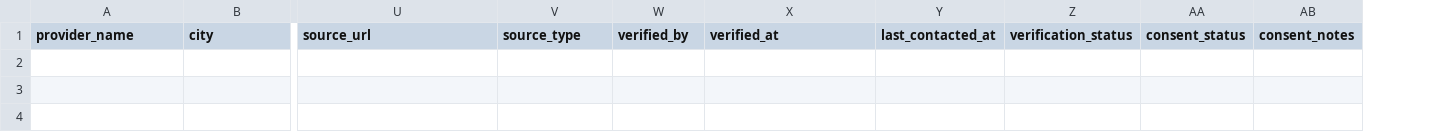
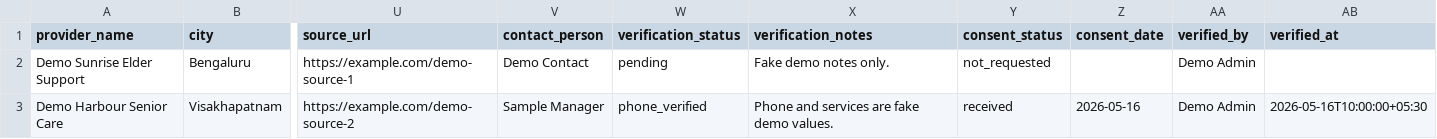
Before and after one commit to SaiAkhil2003/careconnect-india, a CSV file: supabase/provider-import-template.csv, drawn as a sheet; only a part is shown, gaps mark what is left out; removed rows and columns are numbered as before the commit, all else as after; rows hold the shown columns only; the diff names each change by its address in the sheet, - before the commit and + after, or states it on an @@ line.

Commit message:
Add real provider verification workflow

```diff
--- a/supabase/provider-import-template.csv
+++ b/supabase/provider-import-template.csv
+column W (verification_status), empty
+column X (verification_notes), empty
+column Y (consent_status), empty
+column Z (consent_date), empty
-column Y (last_contacted_at), empty
-column Z (verification_status), empty
-column AA (consent_status), empty
-column AB (consent_notes), empty
-V1: source_type
+V1: contact_person
+row 2: Demo Sunrise Elder Support | Bengaluru | https://example.com/demo-source-1 | Demo Contact | pending | Fake demo notes only. | not_requested |  | Demo Admin
+row 3: Demo Harbour Senior Care | Visakhapatnam | https://example.com/demo-source-2 | Sample Manager | phone_verified | Phone and services are fake demo values. | received | 2026-05-16 | Demo Admin | 2026-05-16T10:00:00+05:30
```
Also changed, not shown: 6 other files.
